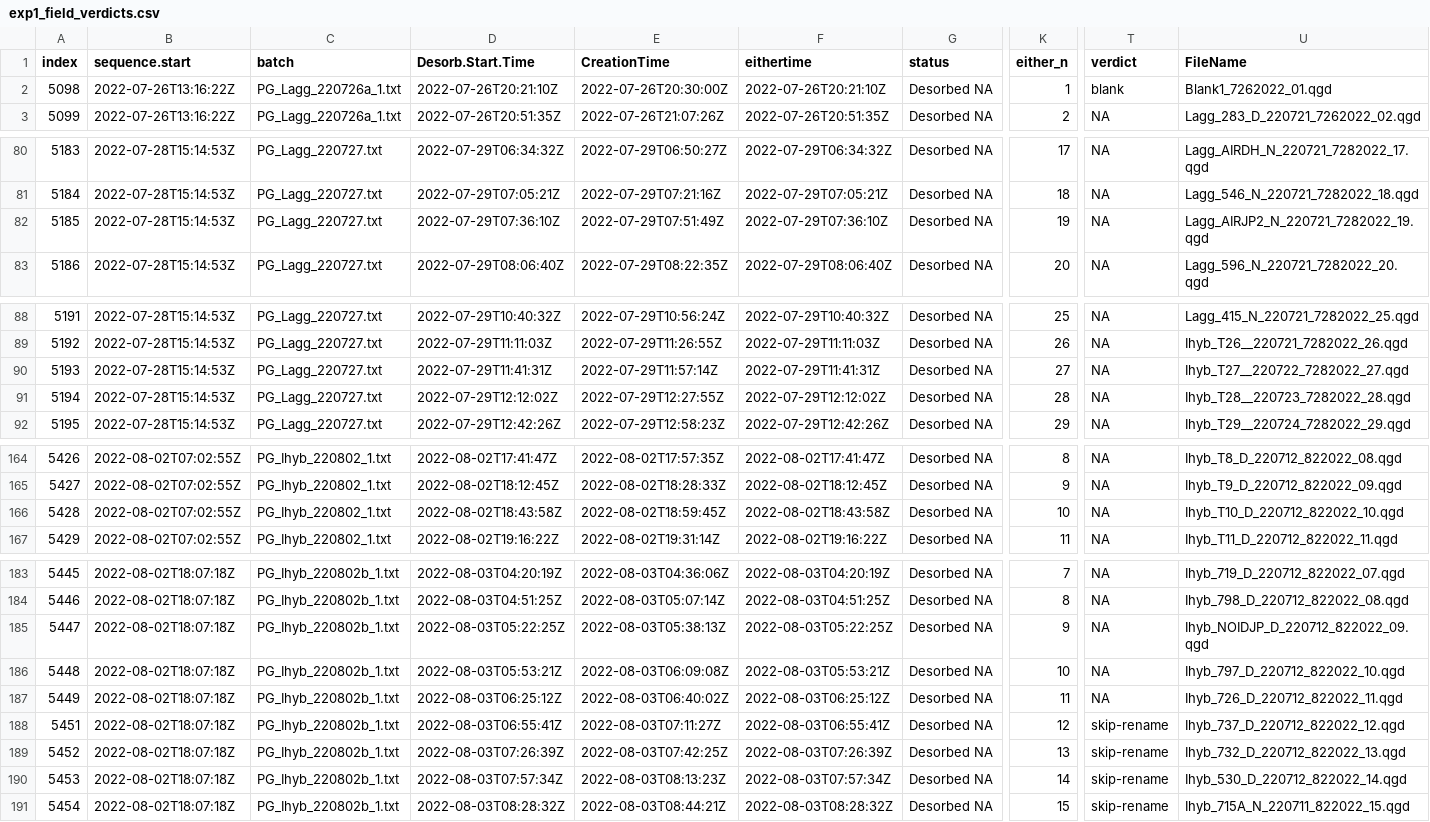
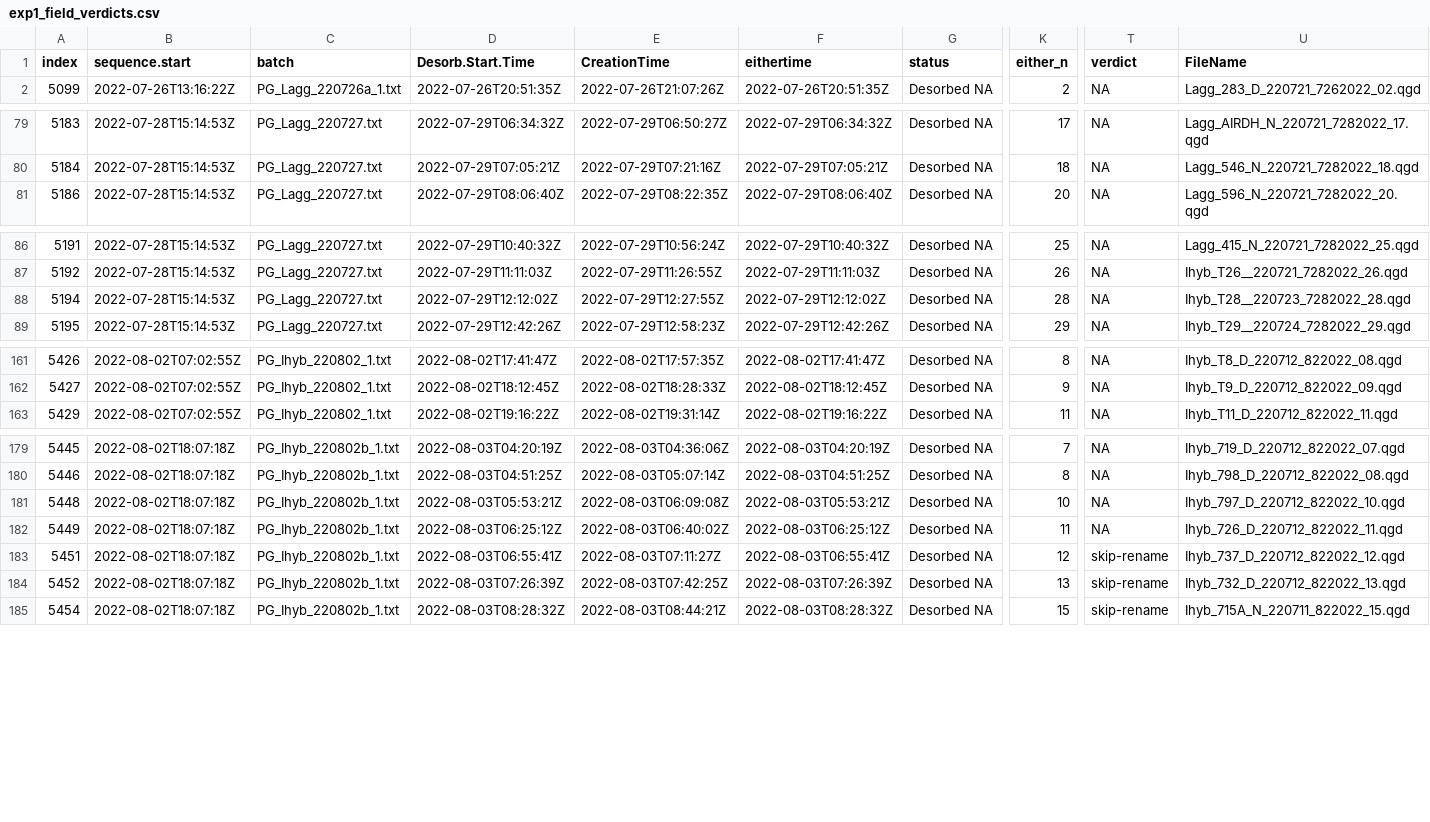
Before and after one commit to jmpowers/ipomopsis-nitrogen, a CSV file: data/exp1_field_verdicts.csv, drawn as a sheet; only a part is shown, gaps mark what is left out; rows hold the shown columns only; the diff covers the shown part only; the diff names each change by its address in the sheet, - before the commit and + after, or states it on an @@ line.

Commit message:
import field nitrogen metadata

```diff
--- a/data/exp1_field_verdicts.csv
+++ b/data/exp1_field_verdicts.csv
-row 2: 5098 | 2022-07-26T13:16:22Z | PG_Lagg_220726a_1.txt | 2022-07-26T20:21:10Z | 2022-07-26T20:30:00Z | 2022-07-26T20:21:10Z | Desorbed NA | 1 | blank | Blank1_7262022_01.qgd
-row 82: 5185 | 2022-07-28T15:14:53Z | PG_Lagg_220727.txt | 2022-07-29T07:36:10Z | 2022-07-29T07:51:49Z | 2022-07-29T07:36:10Z | Desorbed NA | 19 | NA | Lagg_AIRJP2_N_220721_7282022_19.qgd
-row 90: 5193 | 2022-07-28T15:14:53Z | PG_Lagg_220727.txt | 2022-07-29T11:41:31Z | 2022-07-29T11:57:14Z | 2022-07-29T11:41:31Z | Desorbed NA | 27 | NA | Ihyb_T27__220722_7282022_27.qgd
-row 166: 5428 | 2022-08-02T07:02:55Z | PG_Ihyb_220802_1.txt | 2022-08-02T18:43:58Z | 2022-08-02T18:59:45Z | 2022-08-02T18:43:58Z | Desorbed NA | 10 | NA | Ihyb_T10_D_220712_822022_10.qgd
-row 185: 5447 | 2022-08-02T18:07:18Z | PG_Ihyb_220802b_1.txt | 2022-08-03T05:22:25Z | 2022-08-03T05:38:13Z | 2022-08-03T05:22:25Z | Desorbed NA | 9 | NA | Ihyb_NOIDJP_D_220712_822022_09.qgd
-row 190: 5453 | 2022-08-02T18:07:18Z | PG_Ihyb_220802b_1.txt | 2022-08-03T07:57:34Z | 2022-08-03T08:13:23Z | 2022-08-03T07:57:34Z | Desorbed NA | 14 | skip-rename | Ihyb_530_D_220712_822022_14.qgd
```
Also changed, not shown: 1 removed row elsewhere in this file, 2 other files.
